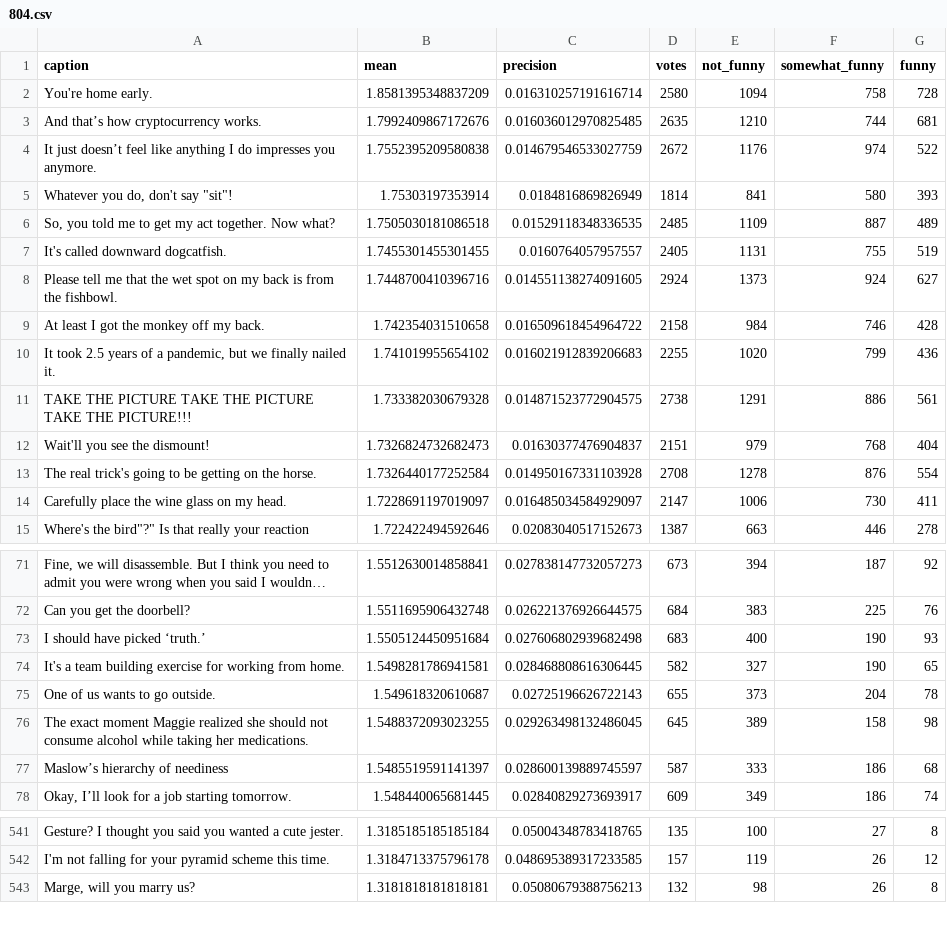
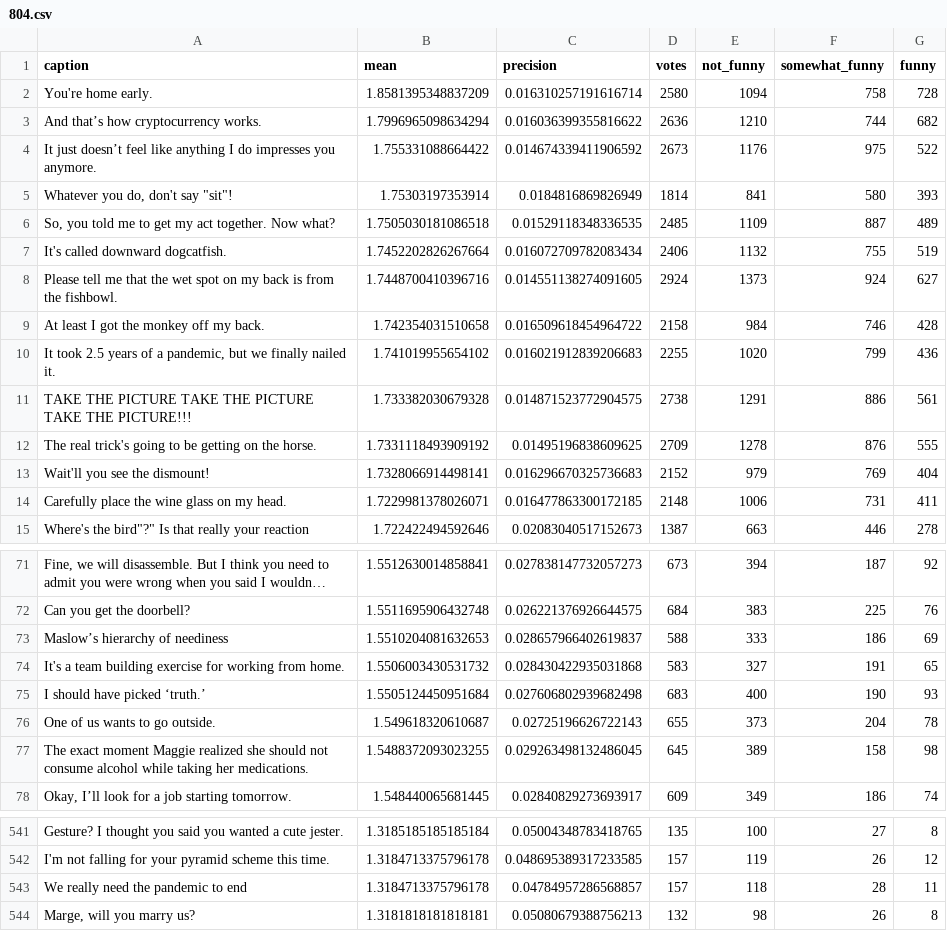
Before and after one commit to nextml/caption-contest-data, a CSV file: summaries/804.csv, drawn as a sheet; only a part is shown, gaps mark what is left out; long unchanged cells end in …; removed rows and columns are numbered as before the commit, all else as after; the diff covers the shown part only; the diff names each change by its address in the sheet, - before the commit and + after, or states it on an @@ line.

```diff
--- a/summaries/804.csv
+++ b/summaries/804.csv
-B3 (mean): 1.7992409867172676
+B3 (mean): 1.7996965098634294
-C3 (precision): 0.016036012970825485
+C3 (precision): 0.016036399355816622
-D3 (votes): 2635
+D3 (votes): 2636
-G3 (funny): 681
+G3 (funny): 682
-B4 (mean): 1.7552395209580838
+B4 (mean): 1.755331088664422
-C4 (precision): 0.014679546533027759
+C4 (precision): 0.014674339411906592
-D4 (votes): 2672
+D4 (votes): 2673
-F4 (somewhat_funny): 974
+F4 (somewhat_funny): 975
-B7 (mean): 1.7455301455301455
+B7 (mean): 1.7452202826267664
-C7 (precision): 0.0160764057957557
+C7 (precision): 0.016072709782083434
-D7 (votes): 2405
+D7 (votes): 2406
-E7 (not_funny): 1131
+E7 (not_funny): 1132
-row 12: Wait'll you see the dismount! | 1.7326824732682473 | 0.01630377476904837 | 2151 | 979 | 768 | 404
-B12 (mean): 1.7326440177252584
+B12 (mean): 1.7331118493909192
-C12 (precision): 0.014950167331103928
+C12 (precision): 0.01495196838609625
-D12 (votes): 2708
+D12 (votes): 2709
-G12 (funny): 554
+G12 (funny): 555
+row 13: Wait'll you see the dismount! | 1.7328066914498141 | 0.016296670325736683 | 2152 | 979 | 769 | 404
-B14 (mean): 1.7228691197019097
+B14 (mean): 1.7229981378026071
-C14 (precision): 0.016485034584929097
+C14 (precision): 0.016477863300172185
-D14 (votes): 2147
+D14 (votes): 2148
-F14 (somewhat_funny): 730
+F14 (somewhat_funny): 731
+row 73: Maslow’s hierarchy of neediness | 1.5510204081632653 | 0.028657966402619837 | 588 | 333 | 186 | 69
+row 74: It's a team building exercise for working from home. | 1.5506003430531732 | 0.028430422935031868 | 583 | 327 | 191 | 65
-row 74: It's a team building exercise for working from home. | 1.5498281786941581 | 0.028468808616306445 | 582 | 327 | 190 | 65
-row 77: Maslow’s hierarchy of neediness | 1.5485519591141397 | 0.028600139889745597 | 587 | 333 | 186 | 68
+row 543: We really need the pandemic to end | 1.3184713375796178 | 0.04784957286568857 | 157 | 118 | 28 | 11
```
Also changed, not shown: 6 added rows, 7 removed rows and 36 edited cells elsewhere in this file, summaries/805.csv, 2 other files.
